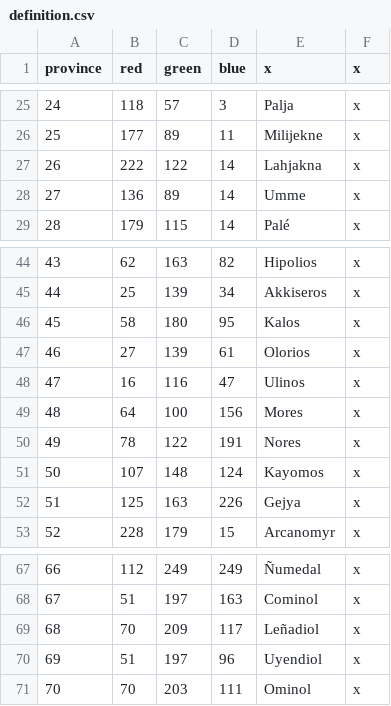
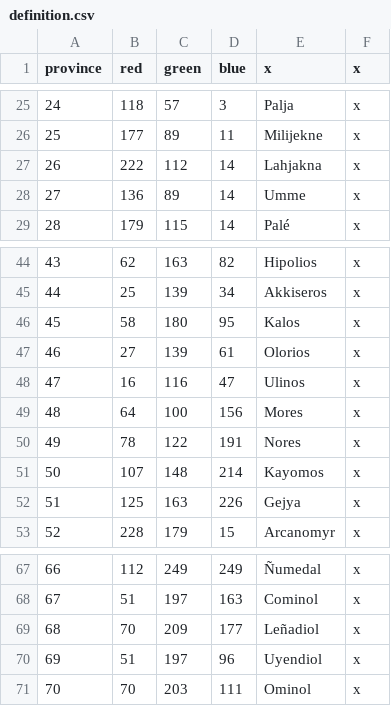
Before and after one commit to Jabberdrake/galitas, a CSV file: map/definition.csv, drawn as a sheet; only a part is shown, gaps mark what is left out; the diff covers the shown part only.

```diff
--- a/map/definition.csv
+++ b/map/definition.csv
@@ -26,3 +26,3 @@ province;red;green;blue;x;x
 25;177;89;11;Milijekne;x
-26;222;122;14;Lahjakna;x
+26;222;112;14;Lahjakna;x
 27;136;89;14;Umme;x
@@ -50,3 +50,3 @@ province;red;green;blue;x;x
 49;78;122;191;Nores;x
-50;107;148;124;Kayomos;x
+50;107;148;214;Kayomos;x
 51;125;163;226;Gejya;x
@@ -68,3 +68,3 @@ province;red;green;blue;x;x
 67;51;197;163;Cominol;x
-68;70;209;117;Leñadiol;x
+68;70;209;177;Leñadiol;x
 69;51;197;96;Uyendiol;x
```
Also changed, not shown: 32 added rows and 3 edited cells elsewhere in this file, 33 other files.
